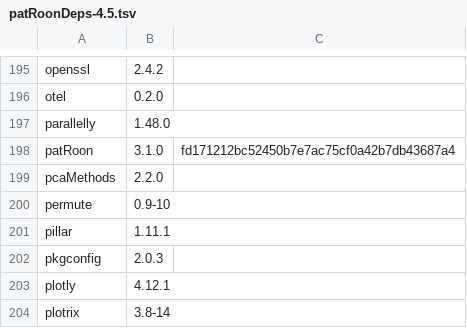
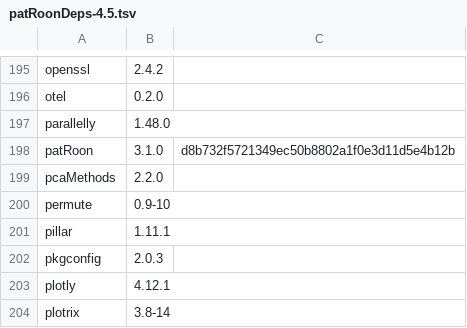
Before and after one commit to rickhelmus/patRoonDeps, a TSV file: patRoonDeps-4.5.tsv, drawn as a sheet; only a part is shown, gaps mark what is left out.

```diff
--- a/patRoonDeps-4.5.tsv
+++ b/patRoonDeps-4.5.tsv
@@ -197,3 +197,3 @@ otel	0.2.0
 parallelly	1.48.0	
-patRoon	3.1.0	fd171212bc52450b7e7ac75cf0a42b7db43687a4
+patRoon	3.1.0	d8b732f5721349ec50b8802a1f0e3d11d5e4b12b
 pcaMethods	2.2.0	
```
Also changed, not shown: patRoonDeps-4.6.tsv, 7 other files.
